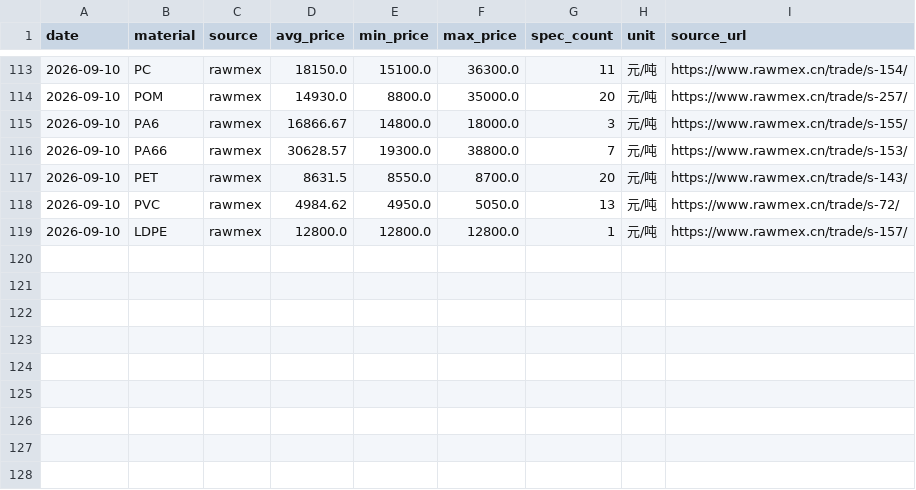
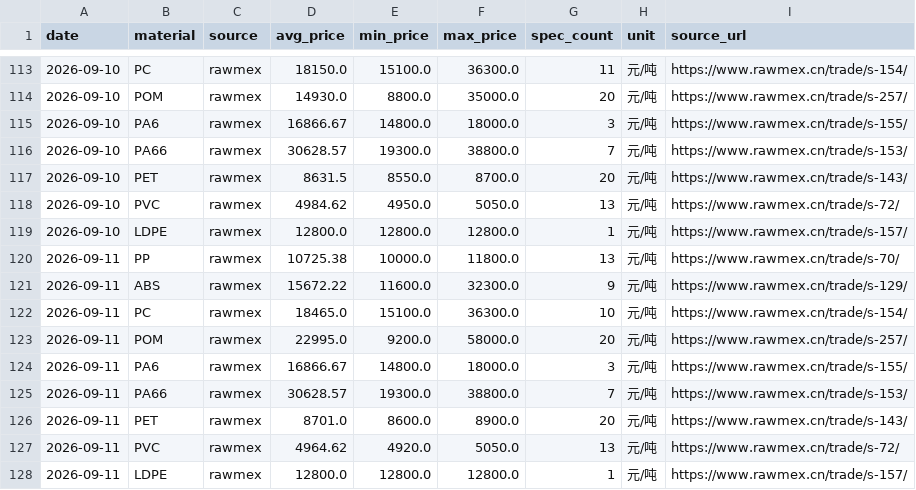
Before and after one commit to kisaki-works/plastic-price-dashboard, a CSV file: data/prices.csv, drawn as a sheet; only a part is shown, gaps mark what is left out; the diff names each change by its address in the sheet, - before the commit and + after, or states it on an @@ line.

```diff
--- a/data/prices.csv
+++ b/data/prices.csv
+row 120: 2026-09-11 | PP | rawmex | 10725.38 | 10000.0 | 11800.0 | 13 | 元/吨 | https://www.rawmex.cn/trade/s-70/
+row 121: 2026-09-11 | ABS | rawmex | 15672.22 | 11600.0 | 32300.0 | 9 | 元/吨 | https://www.rawmex.cn/trade/s-129/
+row 122: 2026-09-11 | PC | rawmex | 18465.0 | 15100.0 | 36300.0 | 10 | 元/吨 | https://www.rawmex.cn/trade/s-154/
+row 123: 2026-09-11 | POM | rawmex | 22995.0 | 9200.0 | 58000.0 | 20 | 元/吨 | https://www.rawmex.cn/trade/s-257/
+row 124: 2026-09-11 | PA6 | rawmex | 16866.67 | 14800.0 | 18000.0 | 3 | 元/吨 | https://www.rawmex.cn/trade/s-155/
+row 125: 2026-09-11 | PA66 | rawmex | 30628.57 | 19300.0 | 38800.0 | 7 | 元/吨 | https://www.rawmex.cn/trade/s-153/
+row 126: 2026-09-11 | PET | rawmex | 8701.0 | 8600.0 | 8900.0 | 20 | 元/吨 | https://www.rawmex.cn/trade/s-143/
+row 127: 2026-09-11 | PVC | rawmex | 4964.62 | 4920.0 | 5050.0 | 13 | 元/吨 | https://www.rawmex.cn/trade/s-72/
+row 128: 2026-09-11 | LDPE | rawmex | 12800.0 | 12800.0 | 12800.0 | 1 | 元/吨 | https://www.rawmex.cn/trade/s-157/
```
Also changed, not shown: 2 other files.
